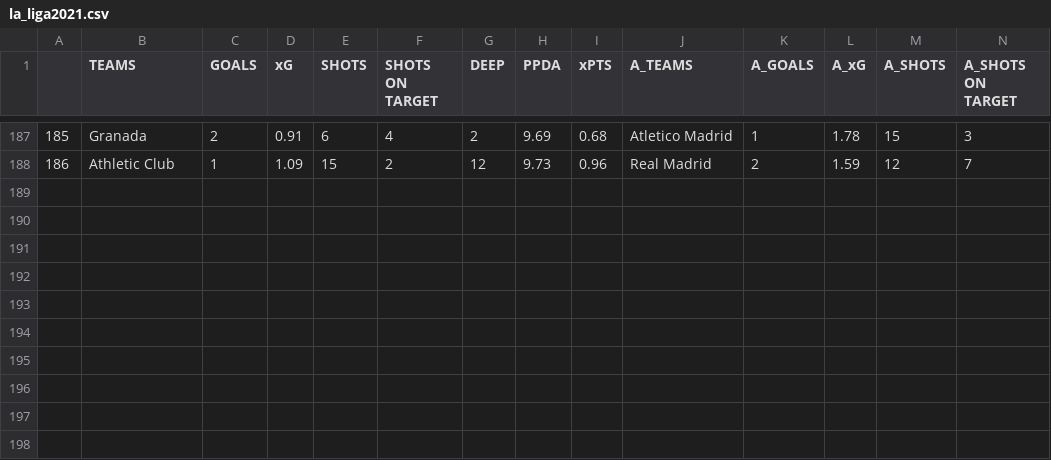
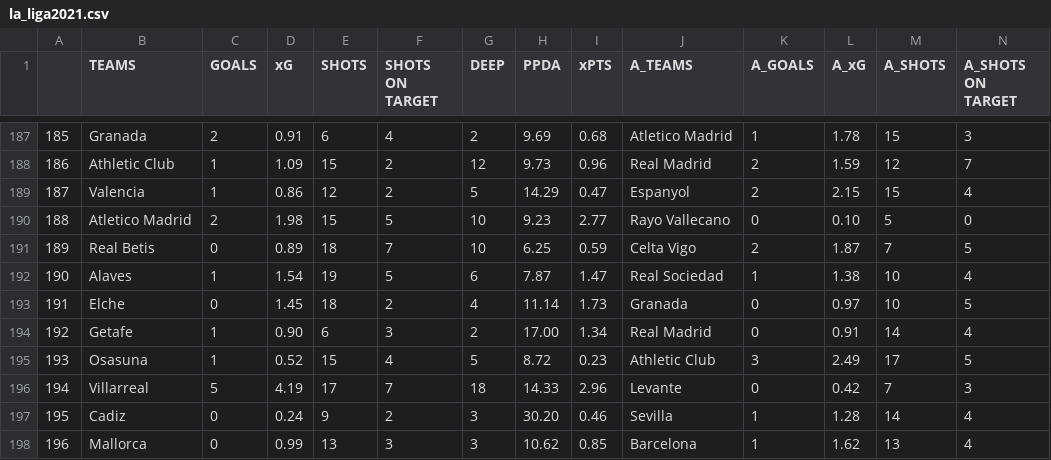
Before and after one commit to mgebele/football_stats, a CSV file: xg/la_liga2021.csv, drawn as a sheet; only a part is shown, gaps mark what is left out; rows hold the shown columns only; the diff names each change by its address in the sheet, - before the commit and + after, or states it on an @@ line.

```diff
--- a/xg/la_liga2021.csv
+++ b/xg/la_liga2021.csv
+row 189: 187 | Valencia | 1 | 0.86 | 12 | 2 | 5 | 14.29 | 0.47 | Espanyol | 2 | 2.15 | 15 | 4
+row 190: 188 | Atletico Madrid | 2 | 1.98 | 15 | 5 | 10 | 9.23 | 2.77 | Rayo Vallecano | 0 | 0.10 | 5 | 0
+row 191: 189 | Real Betis | 0 | 0.89 | 18 | 7 | 10 | 6.25 | 0.59 | Celta Vigo | 2 | 1.87 | 7 | 5
+row 192: 190 | Alaves | 1 | 1.54 | 19 | 5 | 6 | 7.87 | 1.47 | Real Sociedad | 1 | 1.38 | 10 | 4
+row 193: 191 | Elche | 0 | 1.45 | 18 | 2 | 4 | 11.14 | 1.73 | Granada | 0 | 0.97 | 10 | 5
+row 194: 192 | Getafe | 1 | 0.90 | 6 | 3 | 2 | 17.00 | 1.34 | Real Madrid | 0 | 0.91 | 14 | 4
+row 195: 193 | Osasuna | 1 | 0.52 | 15 | 4 | 5 | 8.72 | 0.23 | Athletic Club | 3 | 2.49 | 17 | 5
+row 196: 194 | Villarreal | 5 | 4.19 | 17 | 7 | 18 | 14.33 | 2.96 | Levante | 0 | 0.42 | 7 | 3
+row 197: 195 | Cadiz | 0 | 0.24 | 9 | 2 | 3 | 30.20 | 0.46 | Sevilla | 1 | 1.28 | 14 | 4
+row 198: 196 | Mallorca | 0 | 0.99 | 13 | 3 | 3 | 10.62 | 0.85 | Barcelona | 1 | 1.62 | 13 | 4
```
Also changed, not shown: xg/epl2021.csv.
